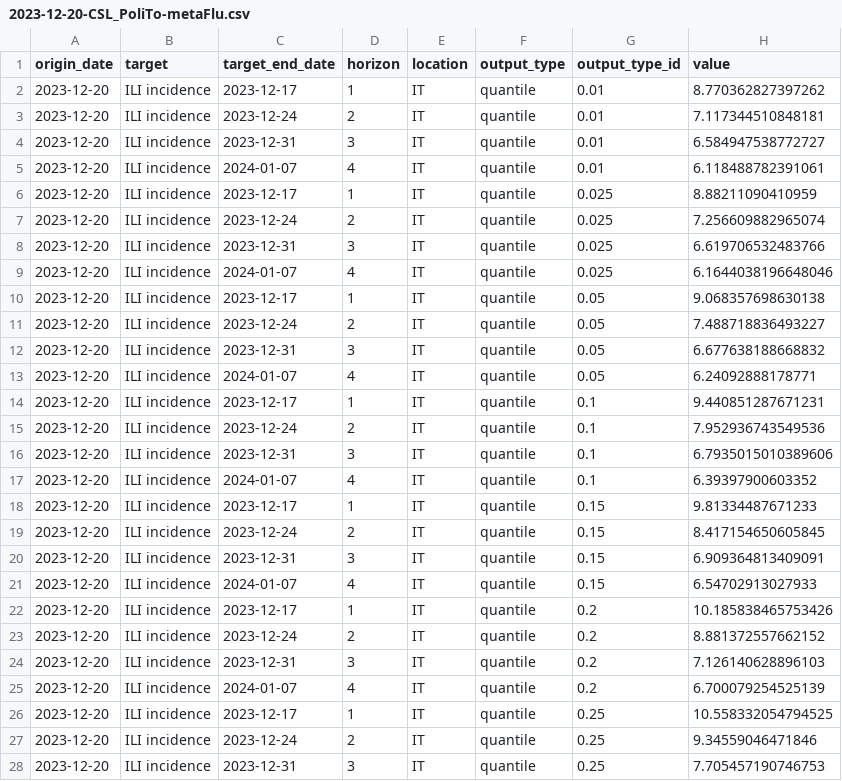
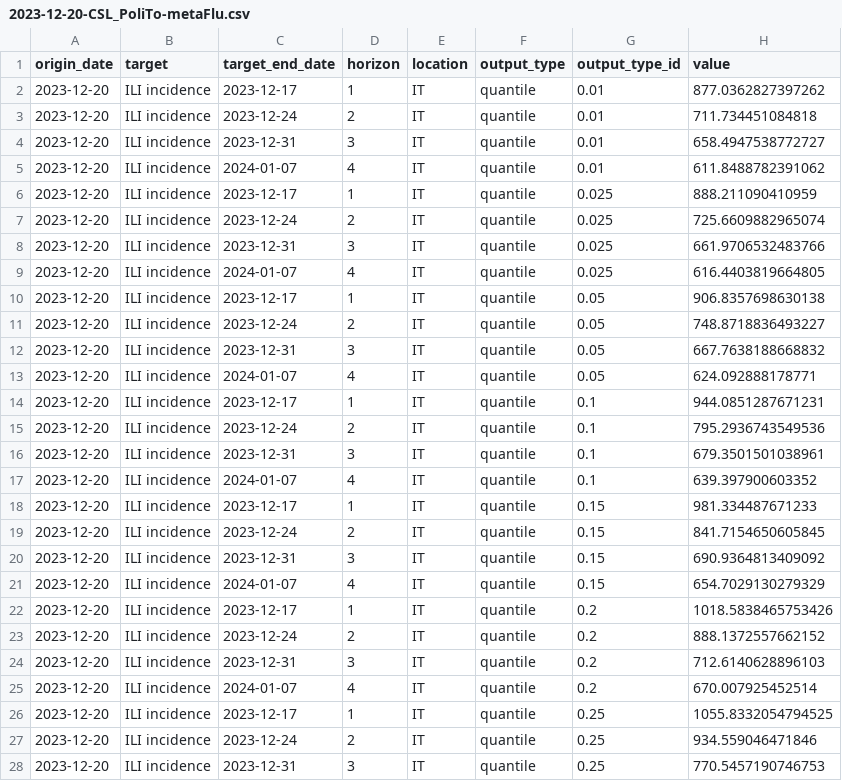
Before and after one commit to european-modelling-hubs/flu-forecast-hub, a CSV file: model-output/CSL_PoliTo-metaFlu/2023-12-20-CSL_PoliTo-metaFlu.csv, drawn as a sheet; only a part is shown; the diff covers the shown part only.

```diff
--- a/model-output/CSL_PoliTo-metaFlu/2023-12-20-CSL_PoliTo-metaFlu.csv
+++ b/model-output/CSL_PoliTo-metaFlu/2023-12-20-CSL_PoliTo-metaFlu.csv
@@ -1,28 +1,28 @@
 origin_date,target,target_end_date,horizon,location,output_type,output_type_id,value
-2023-12-20,ILI incidence,2023-12-17,1,IT,quantile,0.01,8.770362827397262
-2023-12-20,ILI incidence,2023-12-24,2,IT,quantile,0.01,7.117344510848181
-2023-12-20,ILI incidence,2023-12-31,3,IT,quantile,0.01,6.584947538772727
-2023-12-20,ILI incidence,2024-01-07,4,IT,quantile,0.01,6.118488782391061
-2023-12-20,ILI incidence,2023-12-17,1,IT,quantile,0.025,8.88211090410959
-2023-12-20,ILI incidence,2023-12-24,2,IT,quantile,0.025,7.256609882965074
-2023-12-20,ILI incidence,2023-12-31,3,IT,quantile,0.025,6.619706532483766
-2023-12-20,ILI incidence,2024-01-07,4,IT,quantile,0.025,6.1644038196648046
-2023-12-20,ILI incidence,2023-12-17,1,IT,quantile,0.05,9.068357698630138
-2023-12-20,ILI incidence,2023-12-24,2,IT,quantile,0.05,7.488718836493227
-2023-12-20,ILI incidence,2023-12-31,3,IT,quantile,0.05,6.677638188668832
-2023-12-20,ILI incidence,2024-01-07,4,IT,quantile,0.05,6.24092888178771
-2023-12-20,ILI incidence,2023-12-17,1,IT,quantile,0.1,9.440851287671231
-2023-12-20,ILI incidence,2023-12-24,2,IT,quantile,0.1,7.952936743549536
-2023-12-20,ILI incidence,2023-12-31,3,IT,quantile,0.1,6.7935015010389606
-2023-12-20,ILI incidence,2024-01-07,4,IT,quantile,0.1,6.39397900603352
-2023-12-20,ILI incidence,2023-12-17,1,IT,quantile,0.15,9.81334487671233
-2023-12-20,ILI incidence,2023-12-24,2,IT,quantile,0.15,8.417154650605845
-2023-12-20,ILI incidence,2023-12-31,3,IT,quantile,0.15,6.909364813409091
-2023-12-20,ILI incidence,2024-01-07,4,IT,quantile,0.15,6.54702913027933
-2023-12-20,ILI incidence,2023-12-17,1,IT,quantile,0.2,10.185838465753426
-2023-12-20,ILI incidence,2023-12-24,2,IT,quantile,0.2,8.881372557662152
-2023-12-20,ILI incidence,2023-12-31,3,IT,quantile,0.2,7.126140628896103
-2023-12-20,ILI incidence,2024-01-07,4,IT,quantile,0.2,6.700079254525139
-2023-12-20,ILI incidence,2023-12-17,1,IT,quantile,0.25,10.558332054794525
-2023-12-20,ILI incidence,2023-12-24,2,IT,quantile,0.25,9.34559046471846
-2023-12-20,ILI incidence,2023-12-31,3,IT,quantile,0.25,7.705457190746753
+2023-12-20,ILI incidence,2023-12-17,1,IT,quantile,0.01,877.0362827397262
+2023-12-20,ILI incidence,2023-12-24,2,IT,quantile,0.01,711.734451084818
+2023-12-20,ILI incidence,2023-12-31,3,IT,quantile,0.01,658.4947538772727
+2023-12-20,ILI incidence,2024-01-07,4,IT,quantile,0.01,611.8488782391062
+2023-12-20,ILI incidence,2023-12-17,1,IT,quantile,0.025,888.211090410959
+2023-12-20,ILI incidence,2023-12-24,2,IT,quantile,0.025,725.6609882965074
+2023-12-20,ILI incidence,2023-12-31,3,IT,quantile,0.025,661.9706532483766
+2023-12-20,ILI incidence,2024-01-07,4,IT,quantile,0.025,616.4403819664805
+2023-12-20,ILI incidence,2023-12-17,1,IT,quantile,0.05,906.8357698630138
+2023-12-20,ILI incidence,2023-12-24,2,IT,quantile,0.05,748.8718836493227
+2023-12-20,ILI incidence,2023-12-31,3,IT,quantile,0.05,667.7638188668832
+2023-12-20,ILI incidence,2024-01-07,4,IT,quantile,0.05,624.092888178771
+2023-12-20,ILI incidence,2023-12-17,1,IT,quantile,0.1,944.0851287671231
+2023-12-20,ILI incidence,2023-12-24,2,IT,quantile,0.1,795.2936743549536
+2023-12-20,ILI incidence,2023-12-31,3,IT,quantile,0.1,679.3501501038961
+2023-12-20,ILI incidence,2024-01-07,4,IT,quantile,0.1,639.397900603352
+2023-12-20,ILI incidence,2023-12-17,1,IT,quantile,0.15,981.334487671233
+2023-12-20,ILI incidence,2023-12-24,2,IT,quantile,0.15,841.7154650605845
+2023-12-20,ILI incidence,2023-12-31,3,IT,quantile,0.15,690.9364813409092
+2023-12-20,ILI incidence,2024-01-07,4,IT,quantile,0.15,654.7029130279329
+2023-12-20,ILI incidence,2023-12-17,1,IT,quantile,0.2,1018.5838465753426
+2023-12-20,ILI incidence,2023-12-24,2,IT,quantile,0.2,888.1372557662152
+2023-12-20,ILI incidence,2023-12-31,3,IT,quantile,0.2,712.6140628896103
+2023-12-20,ILI incidence,2024-01-07,4,IT,quantile,0.2,670.007925452514
+2023-12-20,ILI incidence,2023-12-17,1,IT,quantile,0.25,1055.8332054794525
+2023-12-20,ILI incidence,2023-12-24,2,IT,quantile,0.25,934.559046471846
+2023-12-20,ILI incidence,2023-12-31,3,IT,quantile,0.25,770.5457190746753
```
Also changed, not shown: 65 edited cells elsewhere in this file, model-output/CSL_PoliTo-metaFlu/2023-12-13-CSL_PoliTo-metaFlu.csv.
